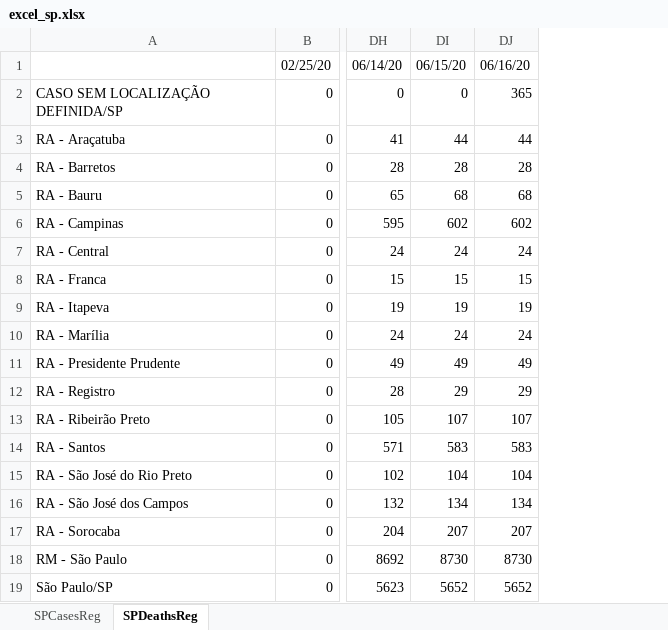
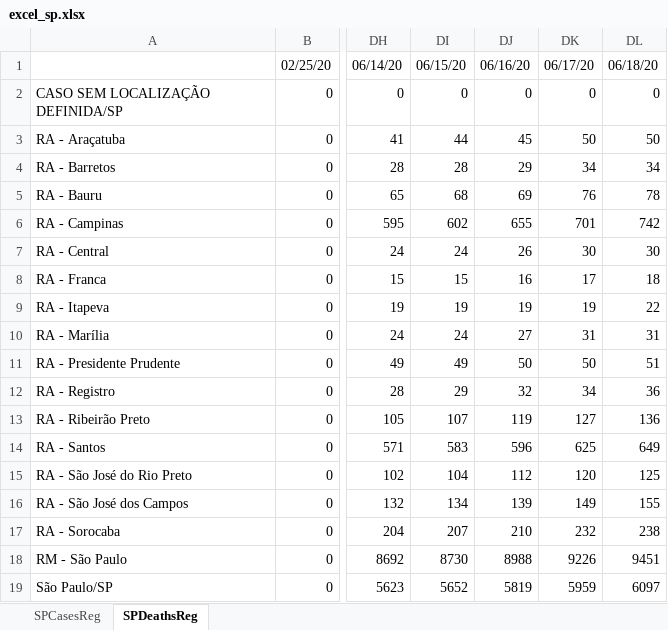
Before and after one commit to padulla/corona_dash, an Excel workbook: docs/excel_sp.xlsx, sheet SPDeathsReg, drawn as a sheet; only a part is shown, gaps mark what is left out; values as stored, in another font and other column widths than the file's, no borders; removed rows and columns are numbered as before the commit, all else as after; the diff names each change by its address in the sheet, - before the commit and + after, or states it on an @@ line.

```diff
--- a/docs/excel_sp.xlsx (sheet SPDeathsReg)
+++ b/docs/excel_sp.xlsx (sheet SPDeathsReg)
-column DJ, rows 1-19: 06/16/20 | 365 | 44 | 28 | 68 | 602 | 24 | 15 | 19 | 24 | 49 | 29 | 107 | 583 | 104 | 134 | 207 | 8730 | 5652
+column DJ, rows 1-19: 06/16/20 | 0 | 45 | 29 | 69 | 655 | 26 | 16 | 19 | 27 | 50 | 32 | 119 | 596 | 112 | 139 | 210 | 8988 | 5819
+column DK, rows 1-19: 06/17/20 | 0 | 50 | 34 | 76 | 701 | 30 | 17 | 19 | 31 | 50 | 34 | 127 | 625 | 120 | 149 | 232 | 9226 | 5959
+column DL, rows 1-19: 06/18/20 | 0 | 50 | 34 | 78 | 742 | 30 | 18 | 22 | 31 | 51 | 36 | 136 | 649 | 125 | 155 | 238 | 9451 | 6097
```
Also changed, not shown: sheet SPCasesReg, docs/excel_base.xlsx, docs/excel_base_us.xlsx, 4 other files.
